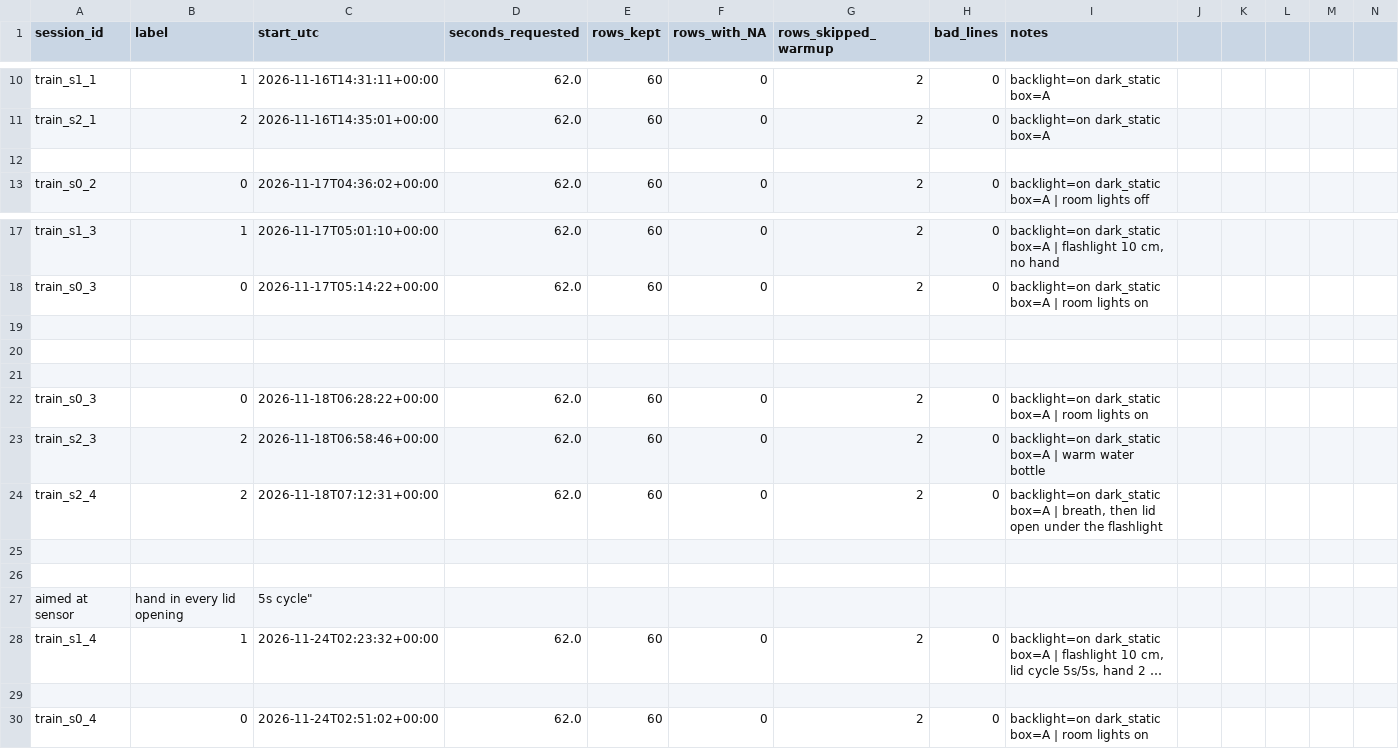
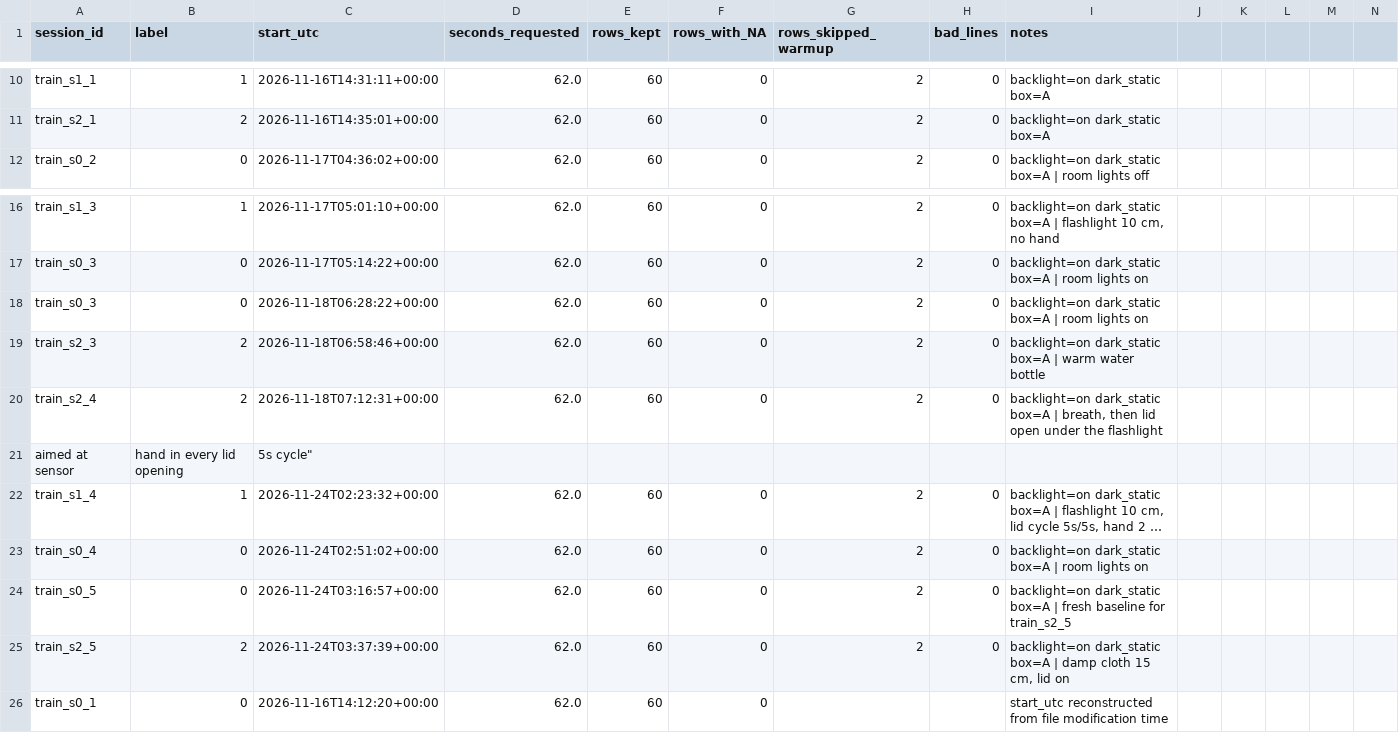
Before and after one commit to aliii1231/BCA182-Laboratory4-Activity-smart-indicator-, a CSV file: data/manifest.csv, drawn as a sheet; only a part is shown, gaps mark what is left out; long unchanged cells end in …; removed rows and columns are numbered as before the commit, all else as after; rows hold the shown columns only; the diff names each change by its address in the sheet, - before the commit and + after, or states it on an @@ line.

Commit message:
Add train_s0_5, train_s2_5; rebuild manifest times

```diff
--- a/data/manifest.csv
+++ b/data/manifest.csv
-row 12: (empty)
-row 19: (empty)
-row 20: (empty)
-row 21: (empty)
-row 25: (empty)
-row 26: (empty)
-row 29: (empty)
+row 24: train_s0_5 | 0 | 2026-11-24T03:16:57+00:00 | 62.0 | 60 | 0 | 2 | 0 | backlight=on dark_static box=A | fresh baseline for train_s2_5
+row 25: train_s2_5 | 2 | 2026-11-24T03:37:39+00:00 | 62.0 | 60 | 0 | 2 | 0 | backlight=on dark_static box=A | damp cloth 15 cm, lid on
+row 26: train_s0_1 | 0 | 2026-11-16T14:12:20+00:00 | 62.0 | 60 | 0 |  |  | start_utc reconstructed from file modification time
```
Also changed, not shown: data/raw/train_s0_3.csv, data/raw/train_s2_3.csv, 8 other files.
